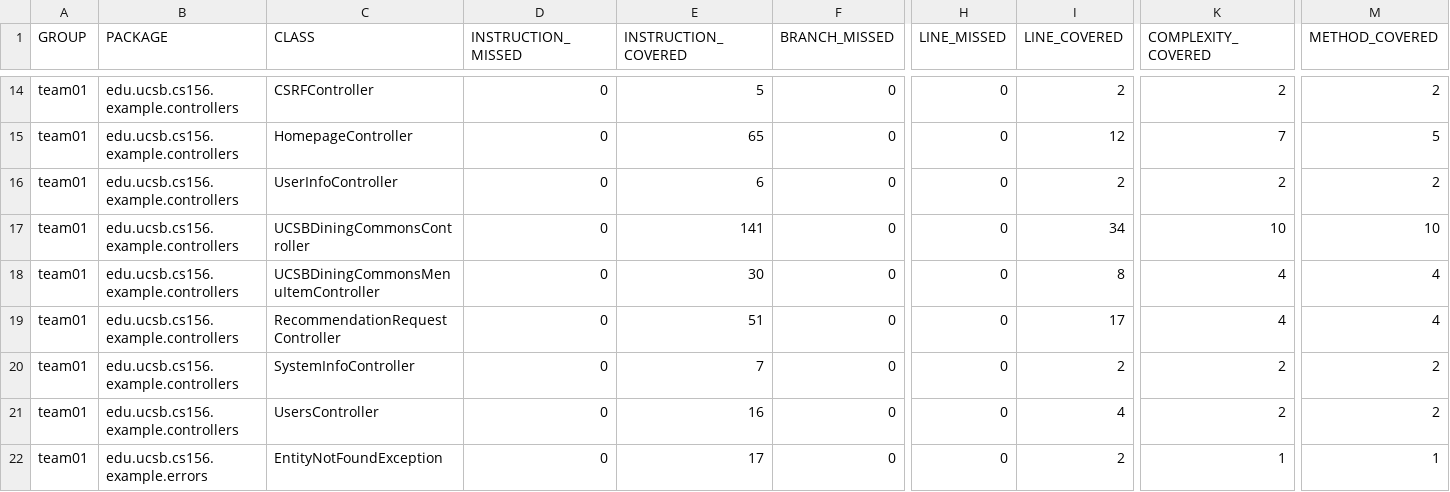
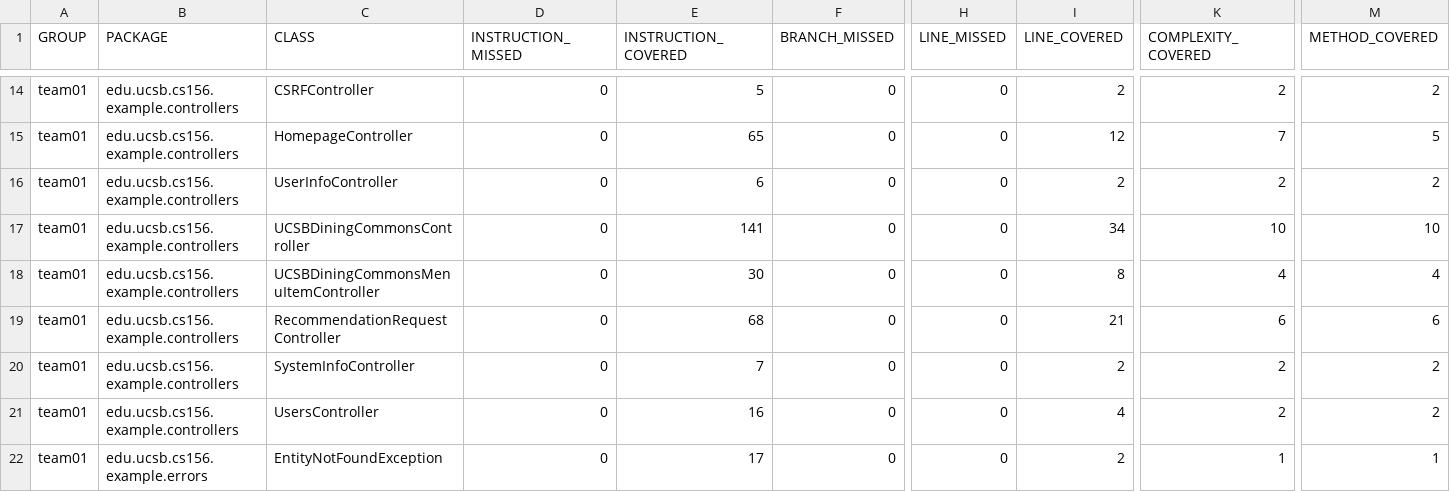
Before and after one commit to ucsb-cs156-f26/team01-f26-13, a CSV file: jacoco/jacoco.csv, drawn as a sheet; only a part is shown, gaps mark what is left out; the diff names each change by its address in the sheet, - before the commit and + after, or states it on an @@ line.

```diff
--- a/jacoco/jacoco.csv
+++ b/jacoco/jacoco.csv
-E19 (INSTRUCTION_COVERED): 51
+E19 (INSTRUCTION_COVERED): 68
-I19 (LINE_COVERED): 17
+I19 (LINE_COVERED): 21
-K19 (COMPLEXITY_COVERED): 4
+K19 (COMPLEXITY_COVERED): 6
-M19 (METHOD_COVERED): 4
+M19 (METHOD_COVERED): 6
```
Also changed, not shown: 7 other files.
